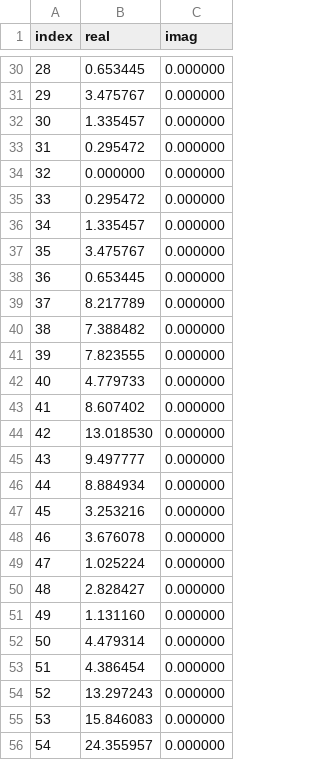
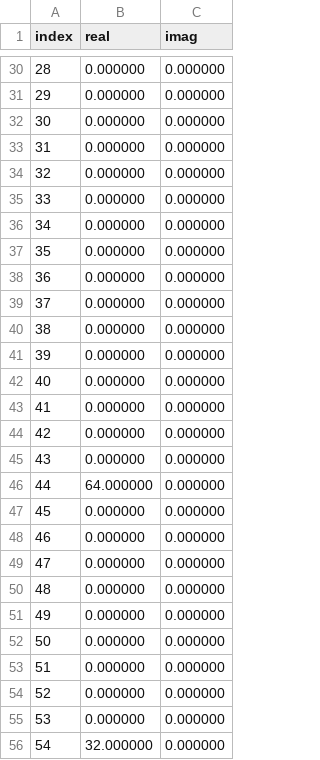
Before and after one commit to evancoons22/fourier, a CSV file: data.csv, drawn as a sheet; only a part is shown, gaps mark what is left out; the diff covers the shown part only.

```diff
--- a/data.csv
+++ b/data.csv
@@ -30,27 +30,27 @@ index,real,imag
-28,0.653445,0.000000
-29,3.475767,0.000000
-30,1.335457,0.000000
-31,0.295472,0.000000
+28,0.000000,0.000000
+29,0.000000,0.000000
+30,0.000000,0.000000
+31,0.000000,0.000000
 32,0.000000,0.000000
-33,0.295472,0.000000
-34,1.335457,0.000000
-35,3.475767,0.000000
-36,0.653445,0.000000
-37,8.217789,0.000000
-38,7.388482,0.000000
-39,7.823555,0.000000
-40,4.779733,0.000000
-41,8.607402,0.000000
-42,13.018530,0.000000
-43,9.497777,0.000000
-44,8.884934,0.000000
-45,3.253216,0.000000
-46,3.676078,0.000000
-47,1.025224,0.000000
-48,2.828427,0.000000
-49,1.131160,0.000000
-50,4.479314,0.000000
-51,4.386454,0.000000
-52,13.297243,0.000000
-53,15.846083,0.000000
-54,24.355957,0.000000
+33,0.000000,0.000000
+34,0.000000,0.000000
+35,0.000000,0.000000
+36,0.000000,0.000000
+37,0.000000,0.000000
+38,0.000000,0.000000
+39,0.000000,0.000000
+40,0.000000,0.000000
+41,0.000000,0.000000
+42,0.000000,0.000000
+43,0.000000,0.000000
+44,64.000000,0.000000
+45,0.000000,0.000000
+46,0.000000,0.000000
+47,0.000000,0.000000
+48,0.000000,0.000000
+49,0.000000,0.000000
+50,0.000000,0.000000
+51,0.000000,0.000000
+52,0.000000,0.000000
+53,0.000000,0.000000
+54,32.000000,0.000000
```
Also changed, not shown: 36 edited cells elsewhere in this file, 4 other files.
